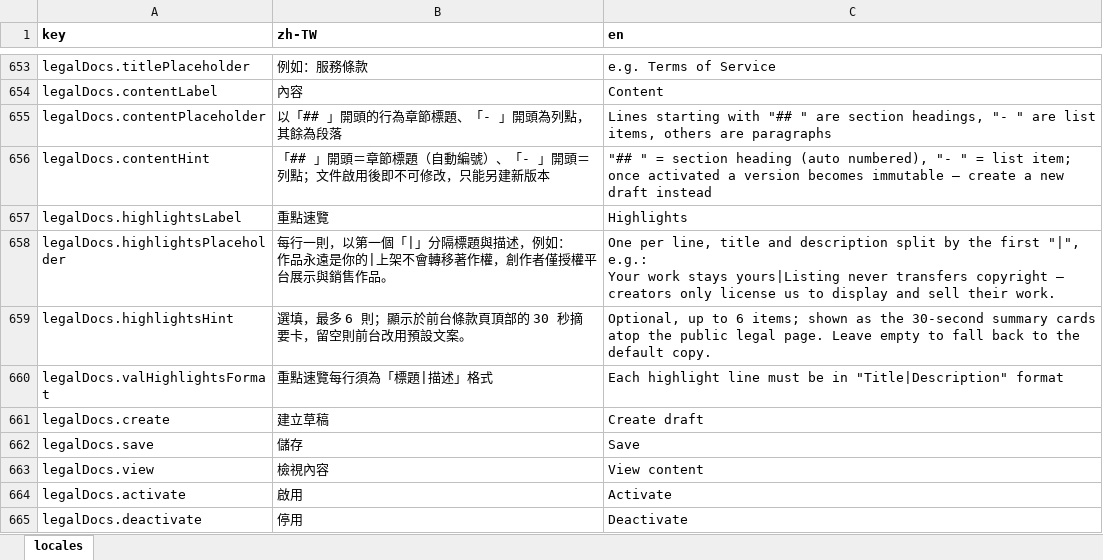
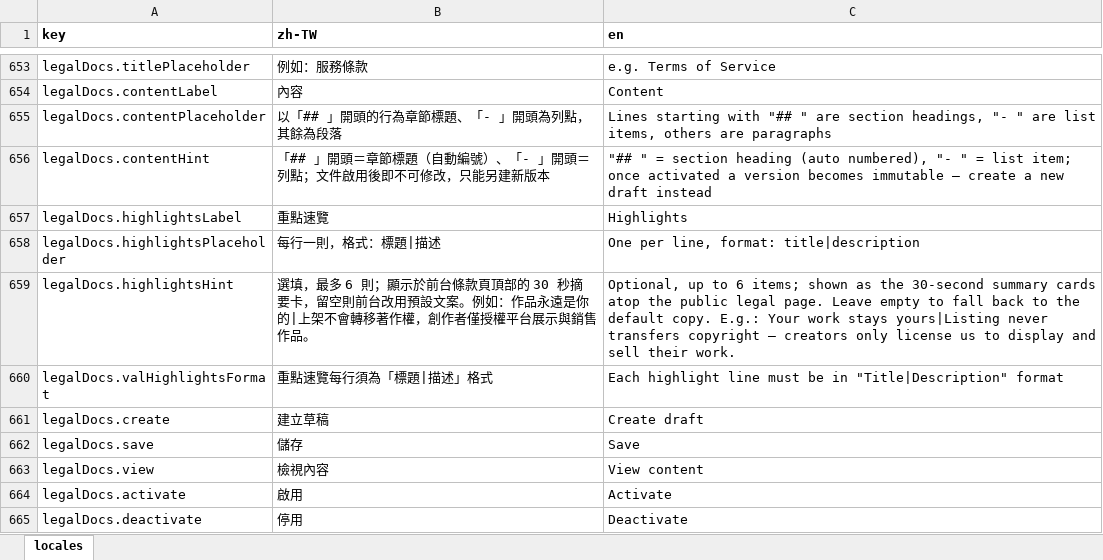
Before and after one commit to fee8ack21/open-jam, an Excel workbook: apps/workspace-web/i18n.xlsx, sheet locales, drawn as a sheet; only a part is shown, gaps mark what is left out; values as stored, in another font and other column widths than the file's, no borders; ↵ is a line break in a cell; the diff names each change by its address in the sheet, - before the commit and + after, or states it on an @@ line.

```diff
--- a/apps/workspace-web/i18n.xlsx (sheet locales)
+++ b/apps/workspace-web/i18n.xlsx (sheet locales)
-B658 (zh-TW): 每行一則，以第一個「|」分隔標題與描述，例如： ↵ 作品永遠是你的|上架不會轉移著作權，創作者僅授權平台展示與銷售作品。
+B658 (zh-TW): 每行一則，格式：標題|描述
-C658 (en): …per line, title and description split by the first "|", e.g.: ↵ Your work stays yours|Listing never transfers copyright — creators only license us to display and sell their work.
+C658 (en): …per line, format: title|description
-B659 (zh-TW): …設文案。
+B659 (zh-TW): …設文案。例如：作品永遠是你的|上架不會轉移著作權，創作者僅授權平台展示與銷售作品。
-C659 (en): …default copy.
+C659 (en): …default copy. E.g.: Your work stays yours|Listing never transfers copyright — creators only license us to display and sell their work.
```
Also changed, not shown: 2 other files.
